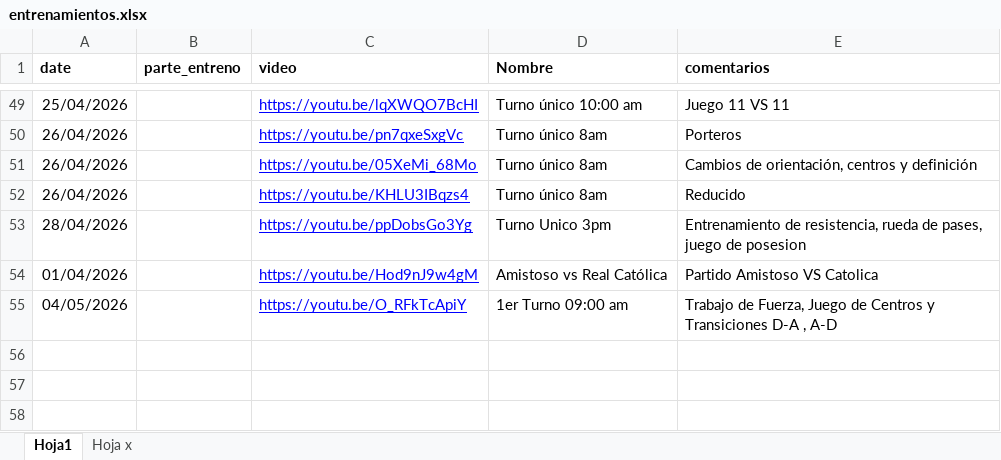
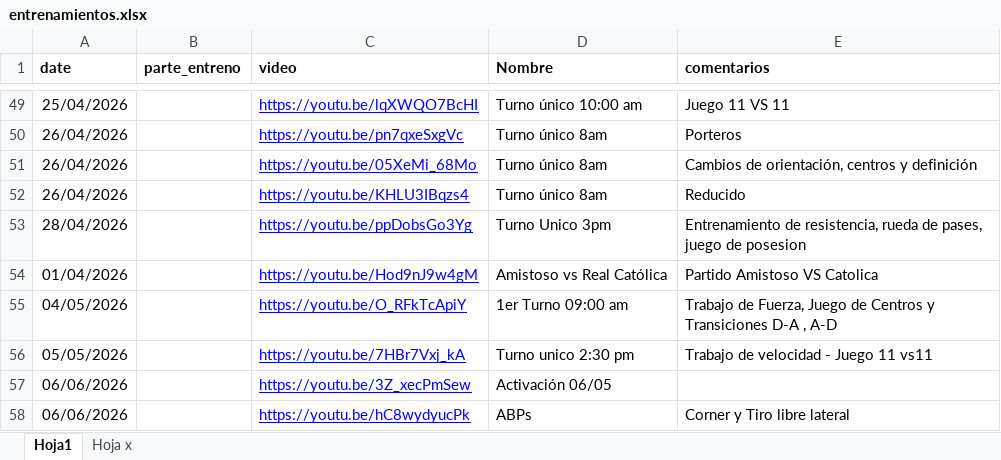
Before and after one commit to diracsportech0/sporting-company, an Excel workbook: entrenamientos.xlsx, sheet Hoja1, drawn as a sheet; only a part is shown, gaps mark what is left out; values as stored, in another font and other column widths than the file's, no borders; charts and pictures not drawn; the diff names each change by its address in the sheet, - before the commit and + after, or states it on an @@ line.

Commit message:
add entrenamiento hasta 06-05

```diff
--- a/entrenamientos.xlsx (sheet Hoja1)
+++ b/entrenamientos.xlsx (sheet Hoja1)
+row 56: 05/05/2026 |  | https://youtu.be/7HBr7Vxj_kA | Turno unico 2:30 pm | Trabajo de velocidad - Juego 11 vs11
+row 57: 06/06/2026 |  | https://youtu.be/3Z_xecPmSew | Activación 06/05
+row 58: 06/06/2026 |  | https://youtu.be/hC8wydyucPk | ABPs | Corner y Tiro libre lateral
```
